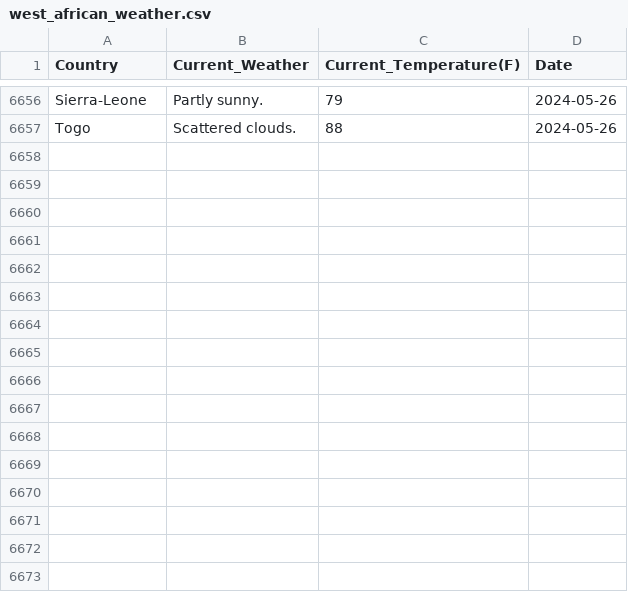
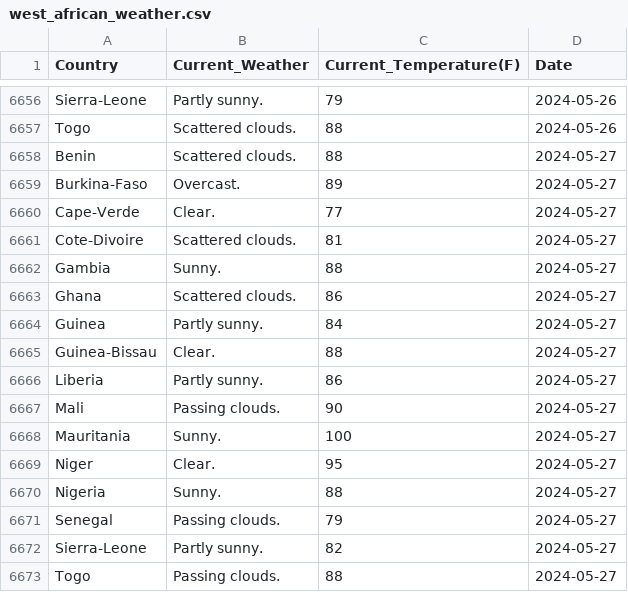
Before and after one commit to Kola-Ademola/Weather_web_Scraper, a CSV file: west_african_weather.csv, drawn as a sheet; only a part is shown, gaps mark what is left out.

```diff
--- a/west_african_weather.csv
+++ b/west_african_weather.csv
@@ -6657 +6657,17 @@ Sierra-Leone,Partly sunny.,79,2024-05-26
 Togo,Scattered clouds.,88,2024-05-26
+Benin,Scattered clouds.,88,2024-05-27
+Burkina-Faso,Overcast.,89,2024-05-27
+Cape-Verde,Clear.,77,2024-05-27
+Cote-Divoire,Scattered clouds.,81,2024-05-27
+Gambia,Sunny.,88,2024-05-27
+Ghana,Scattered clouds.,86,2024-05-27
+Guinea,Partly sunny.,84,2024-05-27
+Guinea-Bissau,Clear.,88,2024-05-27
+Liberia,Partly sunny.,86,2024-05-27
+Mali,Passing clouds.,90,2024-05-27
+Mauritania,Sunny.,100,2024-05-27
+Niger,Clear.,95,2024-05-27
+Nigeria,Sunny.,88,2024-05-27
+Senegal,Passing clouds.,79,2024-05-27
+Sierra-Leone,Partly sunny.,82,2024-05-27
+Togo,Passing clouds.,88,2024-05-27
```
Also changed, not shown: 1 other file.
